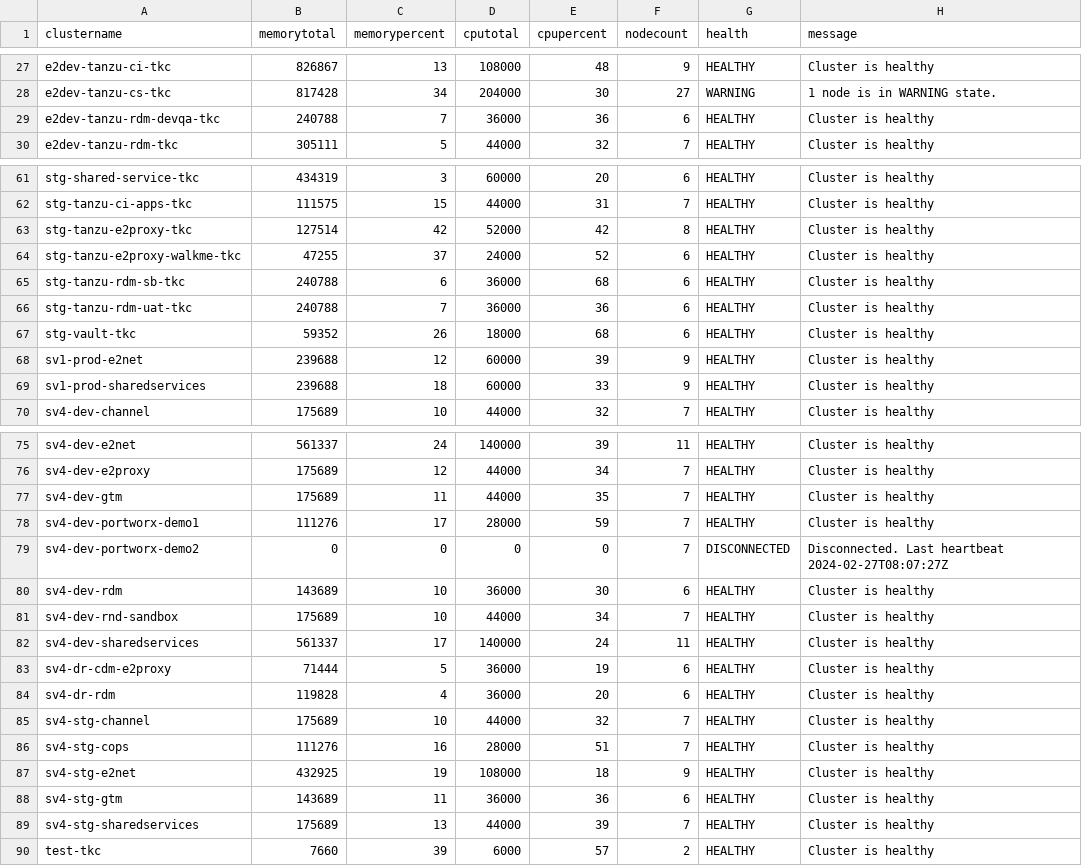
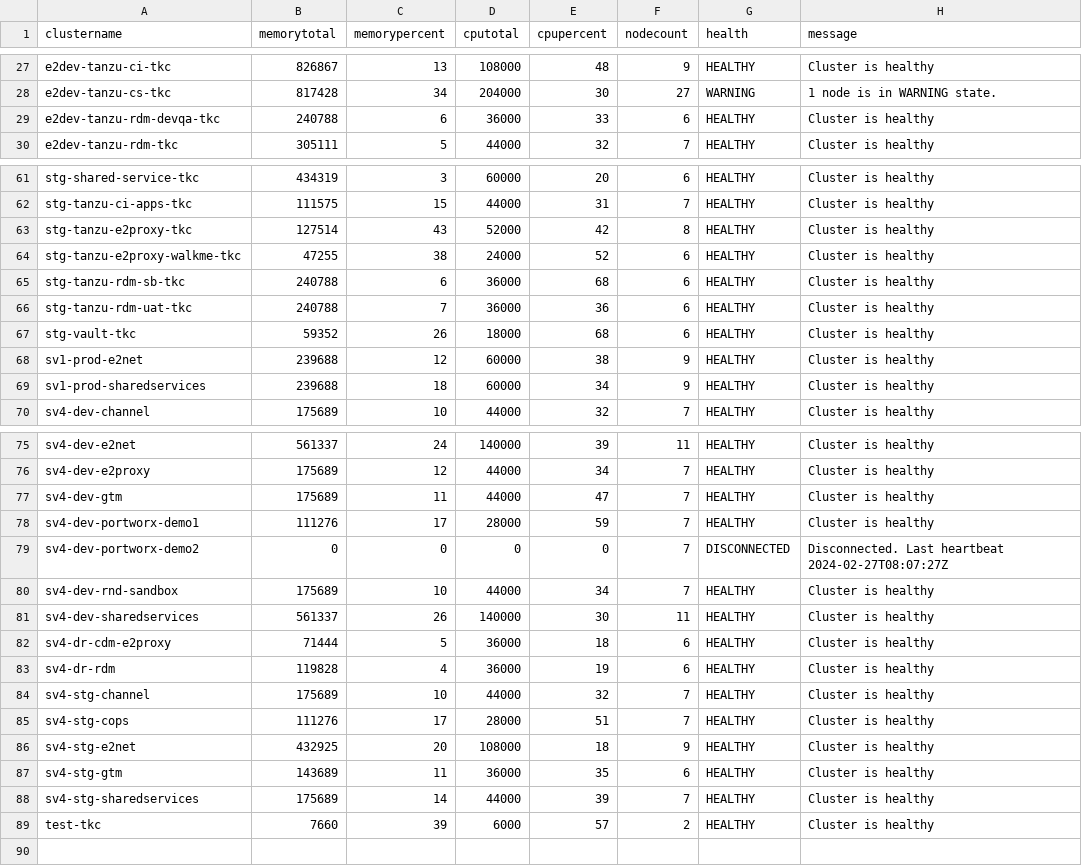
Before and after one commit to e2kpe/e2kpe.github.io, a CSV file: static/csv/tkc.csv, drawn as a sheet; only a part is shown, gaps mark what is left out; the diff covers the shown part only.

```diff
--- a/static/csv/tkc.csv
+++ b/static/csv/tkc.csv
@@ -28,3 +28,3 @@ e2dev-tanzu-ci-tkc,826867,13,108000,48,9,HEALTHY,Cluster is healthy
 e2dev-tanzu-cs-tkc,817428,34,204000,30,27,WARNING,1 node is in WARNING state.
-e2dev-tanzu-rdm-devqa-tkc,240788,7,36000,36,6,HEALTHY,Cluster is healthy
+e2dev-tanzu-rdm-devqa-tkc,240788,6,36000,33,6,HEALTHY,Cluster is healthy
 e2dev-tanzu-rdm-tkc,305111,5,44000,32,7,HEALTHY,Cluster is healthy
@@ -62,4 +62,4 @@ stg-shared-service-tkc,434319,3,60000,20,6,HEALTHY,Cluster is healthy
 stg-tanzu-ci-apps-tkc,111575,15,44000,31,7,HEALTHY,Cluster is healthy
-stg-tanzu-e2proxy-tkc,127514,42,52000,42,8,HEALTHY,Cluster is healthy
-stg-tanzu-e2proxy-walkme-tkc,47255,37,24000,52,6,HEALTHY,Cluster is healthy
+stg-tanzu-e2proxy-tkc,127514,43,52000,42,8,HEALTHY,Cluster is healthy
+stg-tanzu-e2proxy-walkme-tkc,47255,38,24000,52,6,HEALTHY,Cluster is healthy
 stg-tanzu-rdm-sb-tkc,240788,6,36000,68,6,HEALTHY,Cluster is healthy
@@ -67,4 +67,4 @@ stg-tanzu-rdm-uat-tkc,240788,7,36000,36,6,HEALTHY,Cluster is healthy
 stg-vault-tkc,59352,26,18000,68,6,HEALTHY,Cluster is healthy
-sv1-prod-e2net,239688,12,60000,39,9,HEALTHY,Cluster is healthy
-sv1-prod-sharedservices,239688,18,60000,33,9,HEALTHY,Cluster is healthy
+sv1-prod-e2net,239688,12,60000,38,9,HEALTHY,Cluster is healthy
+sv1-prod-sharedservices,239688,18,60000,34,9,HEALTHY,Cluster is healthy
 sv4-dev-channel,175689,10,44000,32,7,HEALTHY,Cluster is healthy
@@ -76,15 +76,14 @@ sv4-dev-e2net,561337,24,140000,39,11,HEALTHY,Cluster is healthy
 sv4-dev-e2proxy,175689,12,44000,34,7,HEALTHY,Cluster is healthy
-sv4-dev-gtm,175689,11,44000,35,7,HEALTHY,Cluster is healthy
+sv4-dev-gtm,175689,11,44000,47,7,HEALTHY,Cluster is healthy
 sv4-dev-portworx-demo1,111276,17,28000,59,7,HEALTHY,Cluster is healthy
 sv4-dev-portworx-demo2,0,0,0,0,7,DISCONNECTED,Disconnected. Last heartbeat 2024-02-27T08:07:27Z
-sv4-dev-rdm,143689,10,36000,30,6,HEALTHY,Cluster is healthy
 sv4-dev-rnd-sandbox,175689,10,44000,34,7,HEALTHY,Cluster is healthy
-sv4-dev-sharedservices,561337,17,140000,24,11,HEALTHY,Cluster is healthy
-sv4-dr-cdm-e2proxy,71444,5,36000,19,6,HEALTHY,Cluster is healthy
-sv4-dr-rdm,119828,4,36000,20,6,HEALTHY,Cluster is healthy
+sv4-dev-sharedservices,561337,26,140000,30,11,HEALTHY,Cluster is healthy
+sv4-dr-cdm-e2proxy,71444,5,36000,18,6,HEALTHY,Cluster is healthy
+sv4-dr-rdm,119828,4,36000,19,6,HEALTHY,Cluster is healthy
 sv4-stg-channel,175689,10,44000,32,7,HEALTHY,Cluster is healthy
-sv4-stg-cops,111276,16,28000,51,7,HEALTHY,Cluster is healthy
-sv4-stg-e2net,432925,19,108000,18,9,HEALTHY,Cluster is healthy
-sv4-stg-gtm,143689,11,36000,36,6,HEALTHY,Cluster is healthy
-sv4-stg-sharedservices,175689,13,44000,39,7,HEALTHY,Cluster is healthy
+sv4-stg-cops,111276,17,28000,51,7,HEALTHY,Cluster is healthy
+sv4-stg-e2net,432925,20,108000,18,9,HEALTHY,Cluster is healthy
+sv4-stg-gtm,143689,11,36000,35,6,HEALTHY,Cluster is healthy
+sv4-stg-sharedservices,175689,14,44000,39,7,HEALTHY,Cluster is healthy
 test-tkc,7660,39,6000,57,2,HEALTHY,Cluster is healthy
```
Also changed, not shown: 12 edited cells elsewhere in this file, static/csv/tkcall.csv, static/csv/tkcdev.csv, 18 other files.
